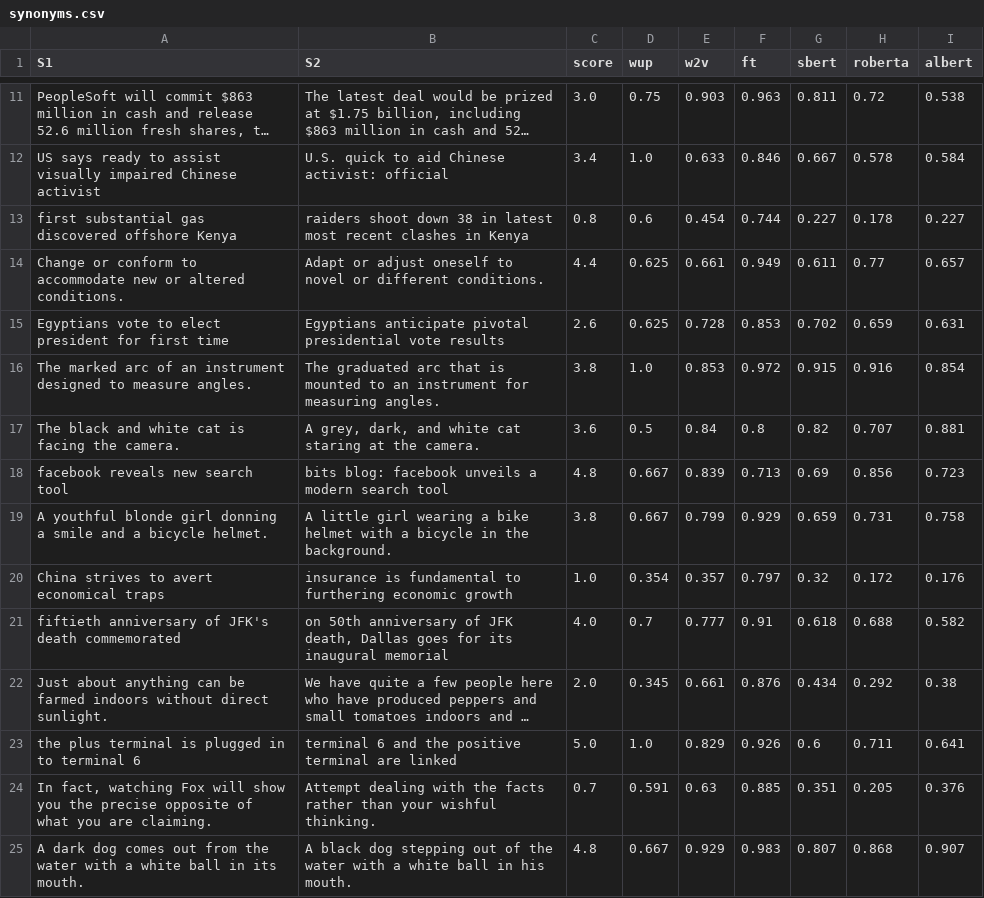
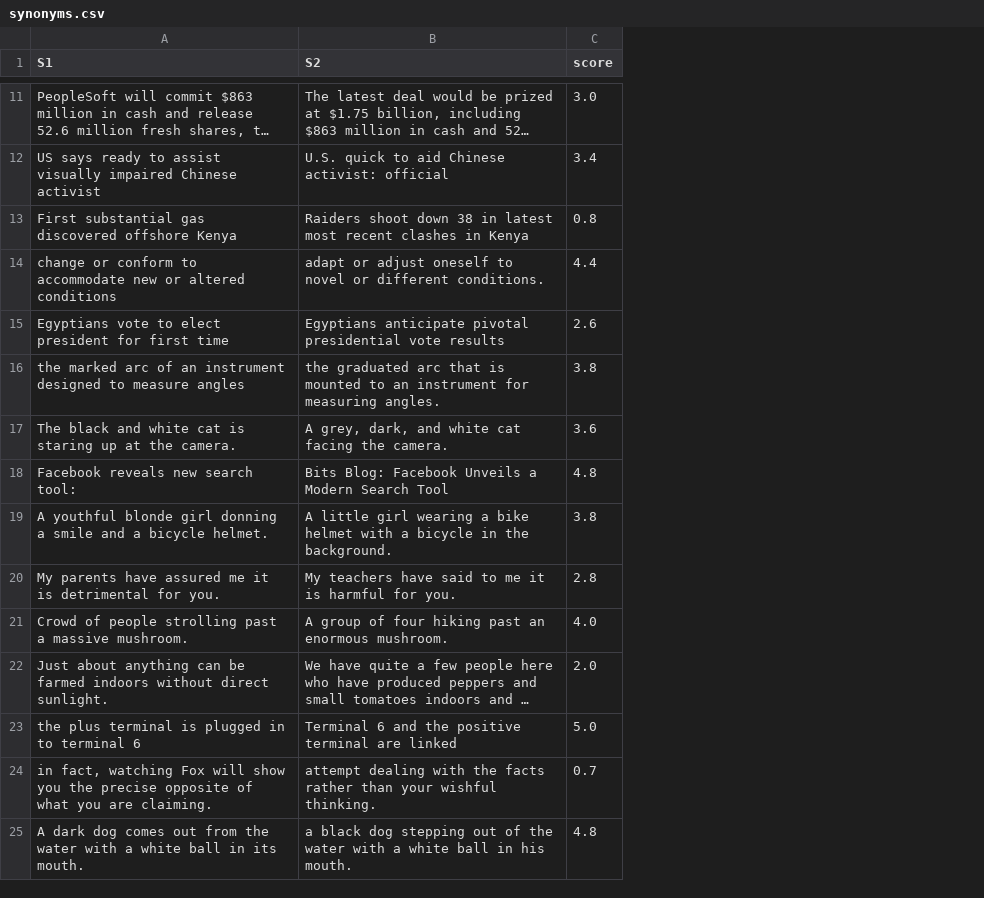
Before and after one commit to JereMakkonen/semantic-similarity, a CSV file: data/synonyms.csv, drawn as a sheet; only a part is shown, gaps mark what is left out; long unchanged cells end in …; removed rows and columns are numbered as before the commit, all else as after; the diff covers the shown part only; the diff names each change by its address in the sheet, - before the commit and + after, or states it on an @@ line.

Commit message:
seperated results from datasets

```diff
--- a/data/synonyms.csv
+++ b/data/synonyms.csv
-column D (wup), rows 11-19: 0.75 | 1.0 | 0.6 | 0.625 | 0.625 | 1.0 | 0.5 | 0.667 | 0.667; rows 21-25: 0.7 | 0.345 | 1.0 | 0.591 | 0.667
-column E (w2v), rows 11-19: 0.903 | 0.633 | 0.454 | 0.661 | 0.728 | 0.853 | 0.84 | 0.839 | 0.799; rows 21-25: 0.777 | 0.661 | 0.829 | 0.63 | 0.929
-column F (ft), rows 11-19: 0.963 | 0.846 | 0.744 | 0.949 | 0.853 | 0.972 | 0.8 | 0.713 | 0.929; rows 21-25: 0.91 | 0.876 | 0.926 | 0.885 | 0.983
-column G (sbert), rows 11-19: 0.811 | 0.667 | 0.227 | 0.611 | 0.702 | 0.915 | 0.82 | 0.69 | 0.659; rows 21-25: 0.618 | 0.434 | 0.6 | 0.351 | 0.807
-column H (roberta), rows 11-19: 0.72 | 0.578 | 0.178 | 0.77 | 0.659 | 0.916 | 0.707 | 0.856 | 0.731; rows 21-25: 0.688 | 0.292 | 0.711 | 0.205 | 0.868
-column I (albert), rows 11-19: 0.538 | 0.584 | 0.227 | 0.657 | 0.631 | 0.854 | 0.881 | 0.723 | 0.758; rows 21-25: 0.582 | 0.38 | 0.641 | 0.376 | 0.907
-A13 (S1): first substantial gas…
+A13 (S1): First substantial gas…
-B13 (S2): raiders shoot down…
+B13 (S2): Raiders shoot down…
-A14 (S1): Change or conform to accommodate new or altered conditions.
+A14 (S1): change or conform to accommodate new or altered conditions
-B14 (S2): Adapt or adjust…
+B14 (S2): adapt or adjust…
-A16 (S1): The marked arc of an instrument designed to measure angles.
+A16 (S1): the marked arc of an instrument designed to measure angles
-B16 (S2): The graduated arc…
+B16 (S2): the graduated arc…
-A17 (S1): …cat is facing the camera.
+A17 (S1): …cat is staring up at the camera.
-B17 (S2): …white cat staring at the camera.
+B17 (S2): …white cat facing the camera.
-A18 (S1): facebook reveals new search tool
+A18 (S1): Facebook reveals new search tool:
-B18 (S2): bits blog: facebook unveils a modern search tool
+B18 (S2): Bits Blog: Facebook Unveils a Modern Search Tool
-row 20: China strives to avert economical traps | insurance is fundamental to furthering economic growth | 1.0 | 0.354 | 0.357 | 0.797 | 0.32 | 0.172 | 0.176
+row 20: My parents have assured me it is detrimental for you. | My teachers have said to me it is harmful for you. | 2.8
-A21 (S1): fiftieth anniversary of JFK's death commemorated
+A21 (S1): Crowd of people strolling past a massive mushroom.
-B21 (S2): on 50th anniversary of JFK death, Dallas goes for its inaugural memorial
+B21 (S2): A group of four hiking past an enormous mushroom.
-B23 (S2): terminal 6 and…
+B23 (S2): Terminal 6 and…
-A24 (S1): In fact, watching…
+A24 (S1): in fact, watching…
-B24 (S2): Attempt dealing with…
+B24 (S2): attempt dealing with…
-B25 (S2): A black dog…
+B25 (S2): a black dog…
```
Also changed, not shown: 6 added rows, 1 removed row and 8 edited cells elsewhere in this file, data/negations.csv, 12 other files.
